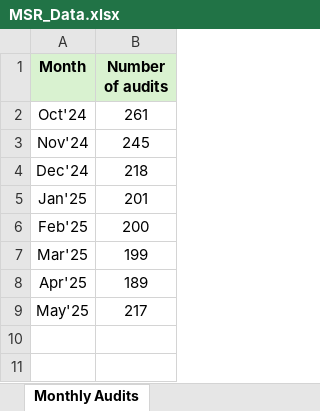
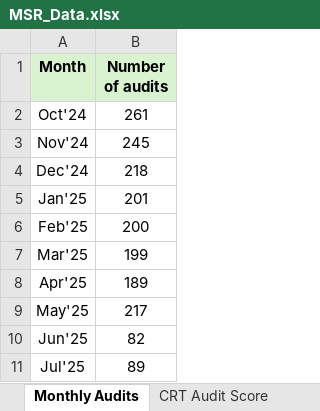
Before and after one commit to roypromit/MSR, an Excel workbook: MSR_Data.xlsx, sheet Monthly Audits, drawn as a sheet; values as stored, in another font and other column widths than the file's, no borders; the diff names each change by its address in the sheet, - before the commit and + after, or states it on an @@ line.

```diff
--- a/MSR_Data.xlsx (sheet Monthly Audits)
+++ b/MSR_Data.xlsx (sheet Monthly Audits)
+sheet tab: CRT Audit Score
+row 10: Jun'25 | 82
+row 11: Jul'25 | 89
```
Also changed, not shown: sheet CMSP Trending, sheet Remedy Ticket Trending, sheet Call queue hygiene, sheet Changes, sheet CEWA, other sheet tabs, charts or pictures.
